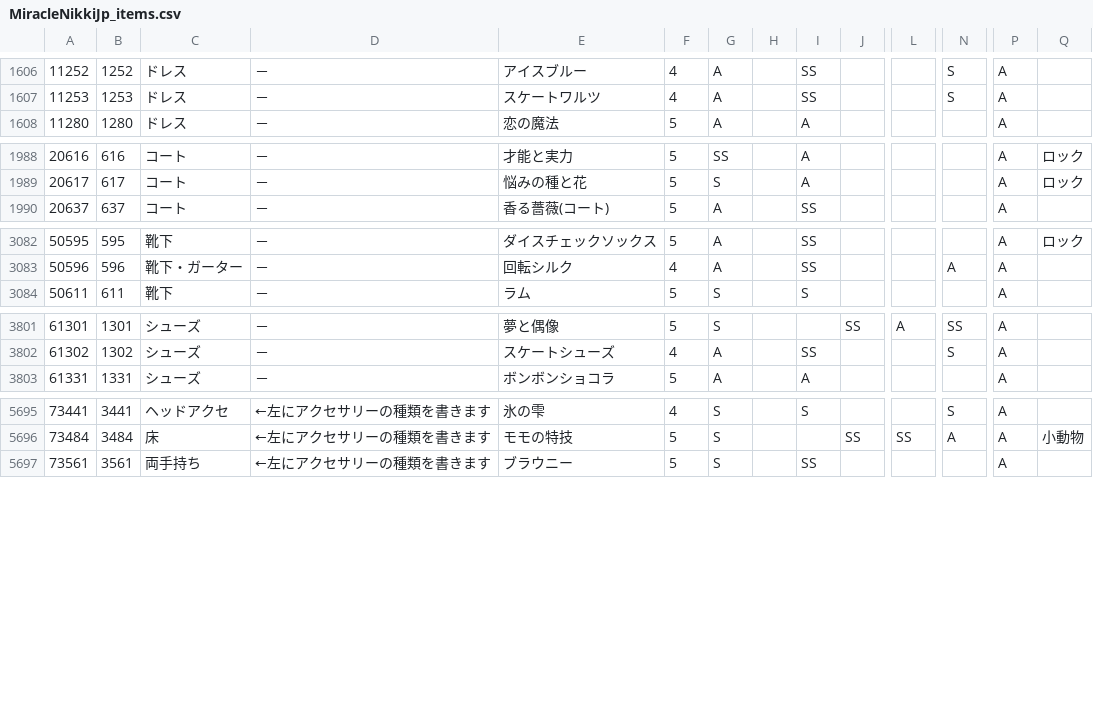
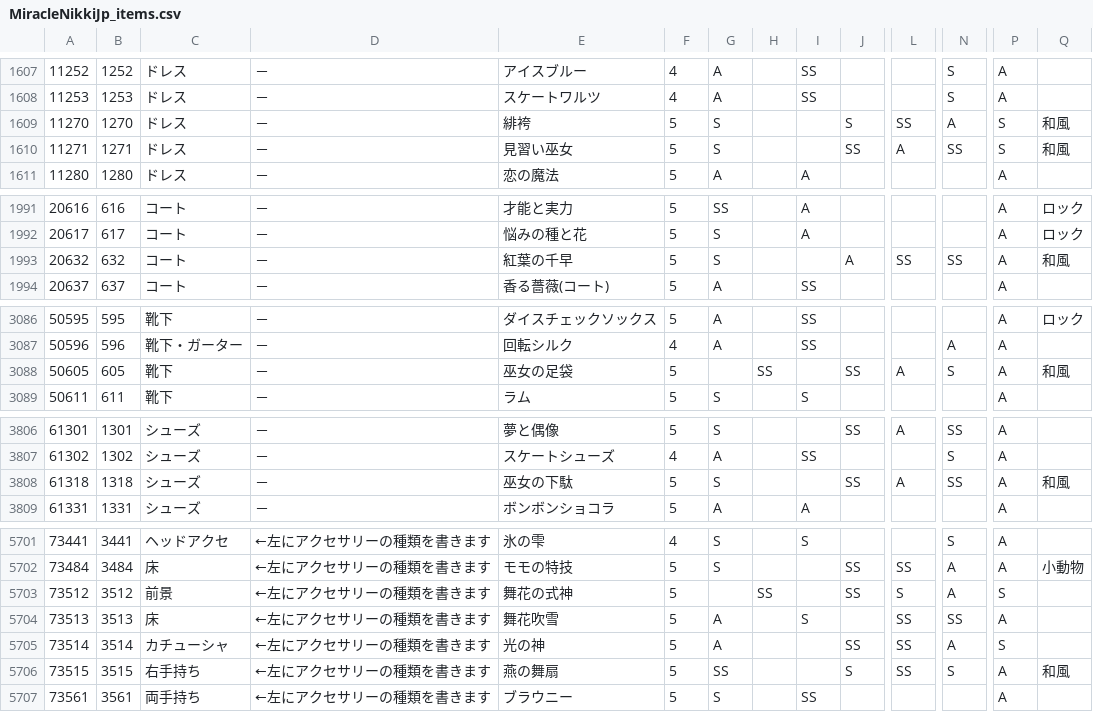
Before and after one commit to ShTair/MiracleNikkiJp_items, a CSV file: MiracleNikkiJp_items.csv, drawn as a sheet; only a part is shown, gaps mark what is left out; rows hold the shown columns only; the diff covers the shown part only; the diff names each change by its address in the sheet, - before the commit and + after, or states it on an @@ line.

Commit message:
sync [2018/04/21 04:35:55]

```diff
--- a/MiracleNikkiJp_items.csv
+++ b/MiracleNikkiJp_items.csv
+row 1609: 11270 | 1270 | ドレス | － | 緋袴 | 5 | S |  |  | S | SS | A | S | 和風
+row 1610: 11271 | 1271 | ドレス | － | 見習い巫女 | 5 | S |  |  | SS | A | SS | S | 和風
+row 1993: 20632 | 632 | コート | － | 紅葉の千早 | 5 | S |  |  | A | SS | SS | A | 和風
+row 3088: 50605 | 605 | 靴下 | － | 巫女の足袋 | 5 |  | SS |  | SS | A | S | A | 和風
+row 3808: 61318 | 1318 | シューズ | － | 巫女の下駄 | 5 | S |  |  | SS | A | SS | A | 和風
+row 5703: 73512 | 3512 | 前景 | ←左にアクセサリーの種類を書きます | 舞花の式神 | 5 |  | SS |  | SS | S | A | S
+row 5704: 73513 | 3513 | 床 | ←左にアクセサリーの種類を書きます | 舞花吹雪 | 5 | A |  | S |  | SS | SS | A
+row 5705: 73514 | 3514 | カチューシャ | ←左にアクセサリーの種類を書きます | 光の神 | 5 | A |  |  | SS | SS | A | S
+row 5706: 73515 | 3515 | 右手持ち | ←左にアクセサリーの種類を書きます | 燕の舞扇 | 5 | SS |  |  | S | SS | S | A | 和風
```
Also changed, not shown: 2 added rows elsewhere in this file.
